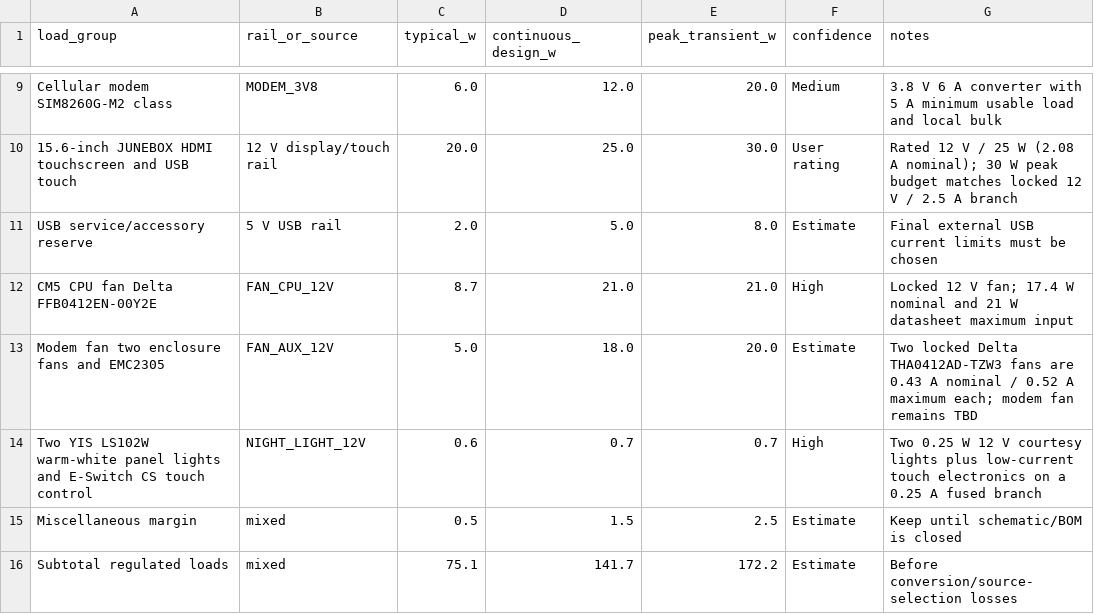
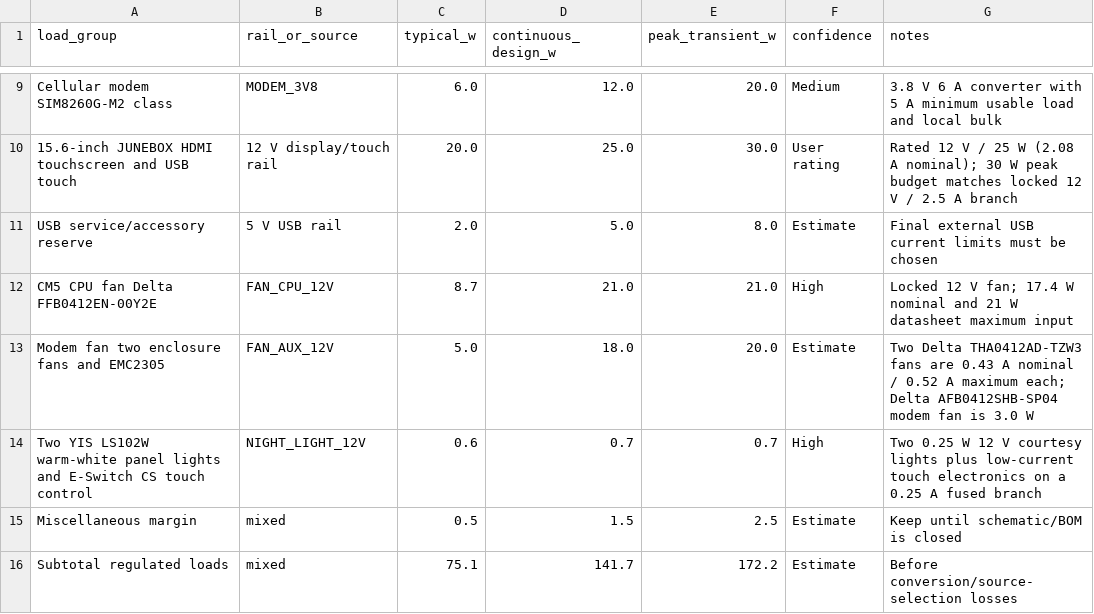
Before and after one commit to omaralabed/Radxa-CM5-PCB, a CSV file: docs/power_budget_preliminary.csv, drawn as a sheet; only a part is shown, gaps mark what is left out.

```diff
--- a/docs/power_budget_preliminary.csv
+++ b/docs/power_budget_preliminary.csv
@@ -12,3 +12,3 @@ USB service/accessory reserve,5 V USB rail,2.0,5.0,8.0,Estimate,Final external U
 CM5 CPU fan Delta FFB0412EN-00Y2E,FAN_CPU_12V,8.7,21.0,21.0,High,Locked 12 V fan; 17.4 W nominal and 21 W datasheet maximum input
-Modem fan two enclosure fans and EMC2305,FAN_AUX_12V,5.0,18.0,20.0,Estimate,Two locked Delta THA0412AD-TZW3 fans are 0.43 A nominal / 0.52 A maximum each; modem fan remains TBD
+Modem fan two enclosure fans and EMC2305,FAN_AUX_12V,5.0,18.0,20.0,Estimate,Two Delta THA0412AD-TZW3 fans are 0.43 A nominal / 0.52 A maximum each; Delta AFB0412SHB-SP04 modem fan is 3.0 W
 Two YIS LS102W warm-white panel lights and E-Switch CS touch control,NIGHT_LIGHT_12V,0.6,0.7,0.7,High,Two 0.25 W 12 V courtesy lights plus low-current touch electronics on a 0.25 A fused branch
```
Also changed, not shown: docs/panel_mechanical_bom_preliminary.csv, fabrication/mechanical-release/im2300-measurement-register.csv, 46 other files.
